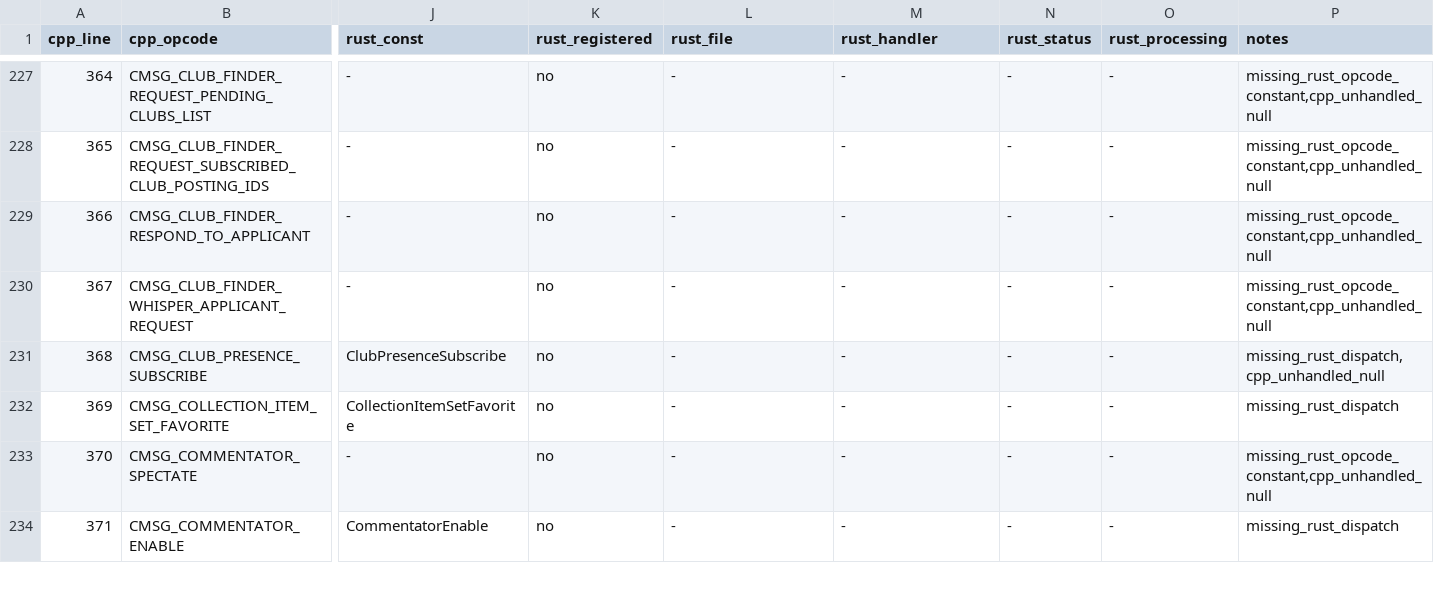
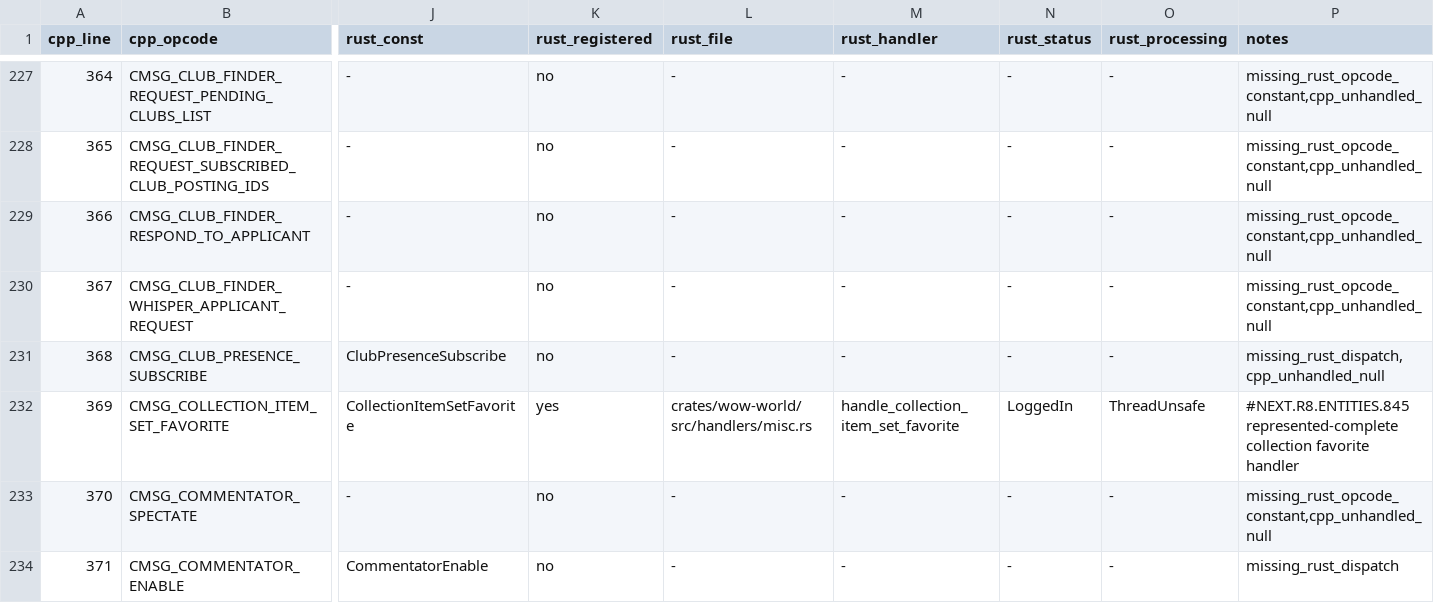
Before and after one commit to alseif0x/rustycore, a TSV file: docs/migration/inventory/cpp-client-handlers.tsv, drawn as a sheet; only a part is shown, gaps mark what is left out; the diff names each change by its address in the sheet, - before the commit and + after, or states it on an @@ line.

Commit message:
Reconcile collection favorite inventory

```diff
--- a/docs/migration/inventory/cpp-client-handlers.tsv
+++ b/docs/migration/inventory/cpp-client-handlers.tsv
-K232 (rust_registered): no
+K232 (rust_registered): yes
-L232 (rust_file): -
+L232 (rust_file): crates/wow-world/src/handlers/misc.rs
-M232 (rust_handler): -
+M232 (rust_handler): handle_collection_item_set_favorite
-N232 (rust_status): -
+N232 (rust_status): LoggedIn
-O232 (rust_processing): -
+O232 (rust_processing): ThreadUnsafe
-P232 (notes): missing_rust_dispatch
+P232 (notes): #NEXT.R8.ENTITIES.845 represented-complete collection favorite handler
```
Also changed, not shown: docs/migration/inventory/r3-opcodes-registry.tsv, 5 other files.
